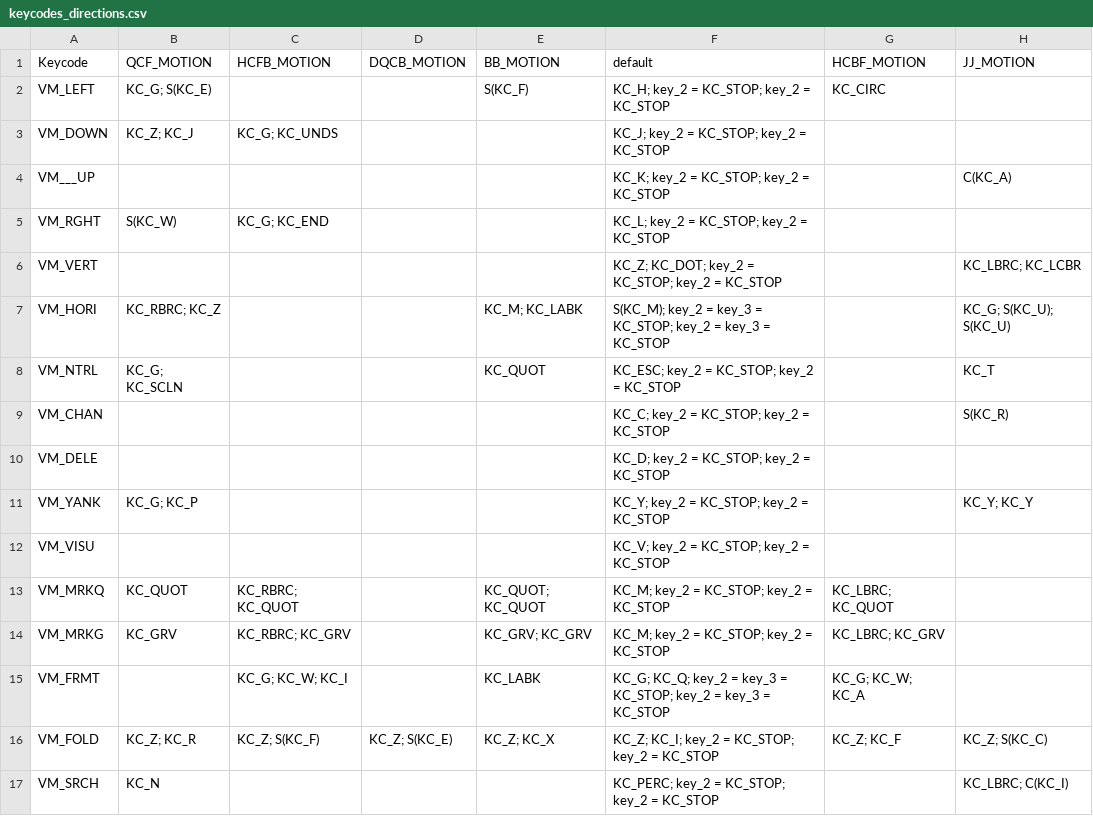
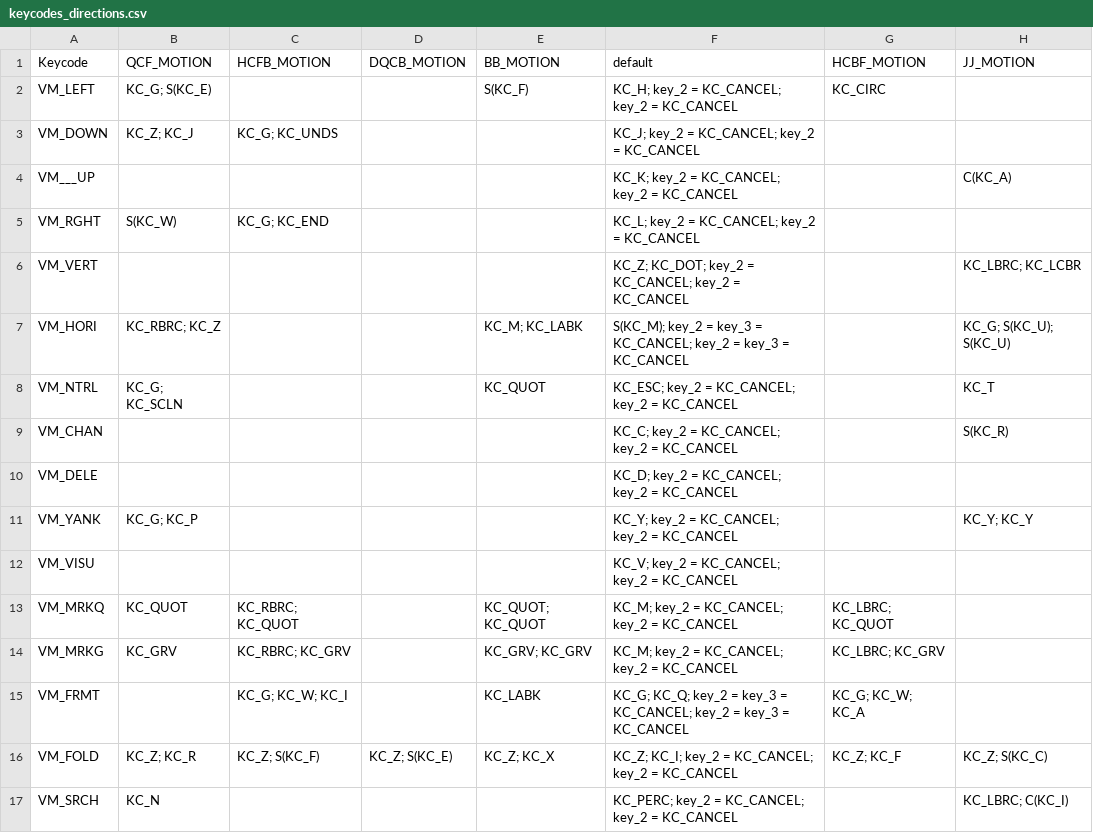
Before and after one commit to eristocrates/bkqmk, a CSV file: keycodes_directions.csv, drawn as a sheet; only a part is shown; the diff names each change by its address in the sheet, - before the commit and + after, or states it on an @@ line.

Commit message:
added skip gram key, changed of combo, moved layer lock and added / to numpad, addressed esc in emulated normal mode & pointer layer, fixed mod handling in qmk-vim, swapped KC_STOP for KC_CANCEL, added sm_td homerow mods BREAKING home row arcane repeats

```diff
--- a/keycodes_directions.csv
+++ b/keycodes_directions.csv
-F2 (default): KC_H; key_2 = KC_STOP; key_2 = KC_STOP
+F2 (default): KC_H; key_2 = KC_CANCEL; key_2 = KC_CANCEL
-F3 (default): KC_J; key_2 = KC_STOP; key_2 = KC_STOP
+F3 (default): KC_J; key_2 = KC_CANCEL; key_2 = KC_CANCEL
-F4 (default): KC_K; key_2 = KC_STOP; key_2 = KC_STOP
+F4 (default): KC_K; key_2 = KC_CANCEL; key_2 = KC_CANCEL
-F5 (default): KC_L; key_2 = KC_STOP; key_2 = KC_STOP
+F5 (default): KC_L; key_2 = KC_CANCEL; key_2 = KC_CANCEL
-F6 (default): …key_2 = KC_STOP; key_2 = KC_STOP
+F6 (default): …key_2 = KC_CANCEL; key_2 = KC_CANCEL
-F7 (default): …key_3 = KC_STOP; key_2 = key_3 = KC_STOP
+F7 (default): …key_3 = KC_CANCEL; key_2 = key_3 = KC_CANCEL
-F8 (default): KC_ESC; key_2 = KC_STOP; key_2 = KC_STOP
+F8 (default): KC_ESC; key_2 = KC_CANCEL; key_2 = KC_CANCEL
-F9 (default): KC_C; key_2 = KC_STOP; key_2 = KC_STOP
+F9 (default): KC_C; key_2 = KC_CANCEL; key_2 = KC_CANCEL
-F10 (default): KC_D; key_2 = KC_STOP; key_2 = KC_STOP
+F10 (default): KC_D; key_2 = KC_CANCEL; key_2 = KC_CANCEL
-F11 (default): KC_Y; key_2 = KC_STOP; key_2 = KC_STOP
+F11 (default): KC_Y; key_2 = KC_CANCEL; key_2 = KC_CANCEL
-F12 (default): KC_V; key_2 = KC_STOP; key_2 = KC_STOP
+F12 (default): KC_V; key_2 = KC_CANCEL; key_2 = KC_CANCEL
-F13:F14 (default): KC_M; key_2 = KC_STOP; key_2 = KC_STOP
+F13:F14 (default): KC_M; key_2 = KC_CANCEL; key_2 = KC_CANCEL
-F15 (default): …key_3 = KC_STOP; key_2 = key_3 = KC_STOP
+F15 (default): …key_3 = KC_CANCEL; key_2 = key_3 = KC_CANCEL
-F16 (default): …key_2 = KC_STOP; key_2 = KC_STOP
+F16 (default): …key_2 = KC_CANCEL; key_2 = KC_CANCEL
-F17 (default): KC_PERC; key_2 = KC_STOP; key_2 = KC_STOP
+F17 (default): KC_PERC; key_2 = KC_CANCEL; key_2 = KC_CANCEL
```
Also changed, not shown: 30 other files.
